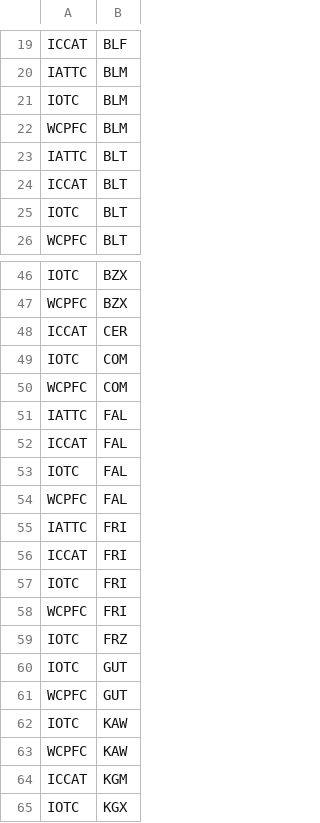
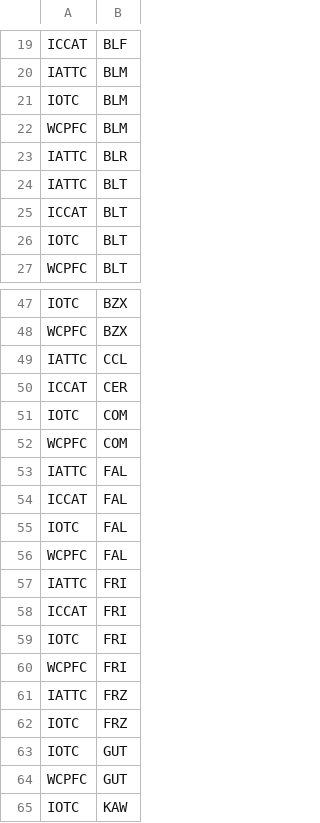
Before and after one commit to fdiwg/fdi-mappings, a CSV file: cross-term/codelist_mapping_source_authority_species.csv, drawn as a sheet; only a part is shown, gaps mark what is left out; the shorter side is filled out with more unchanged rows.

Commit message:
update fdi-mapping - GTA species/source_authority - missing species for IATTC

```diff
--- a/cross-term/codelist_mapping_source_authority_species.csv
+++ b/cross-term/codelist_mapping_source_authority_species.csv
@@ -22,2 +22,3 @@ IOTC,BLM
 WCPFC,BLM
+IATTC,BLR
 IATTC,BLT
@@ -47,2 +48,3 @@ IOTC,BZX
 WCPFC,BZX
+IATTC,CCL
 ICCAT,CER
@@ -58,2 +60,3 @@ IOTC,FRI
 WCPFC,FRI
+IATTC,FRZ
 IOTC,FRZ
```
